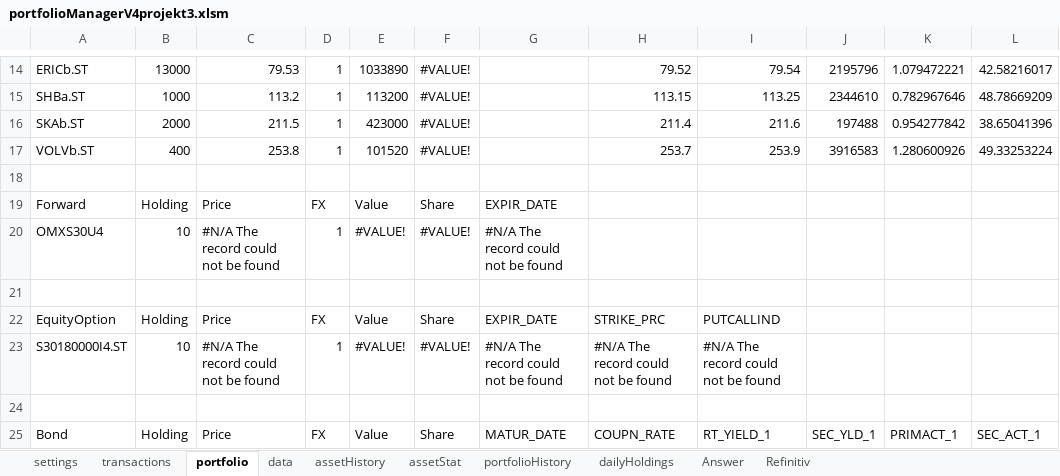
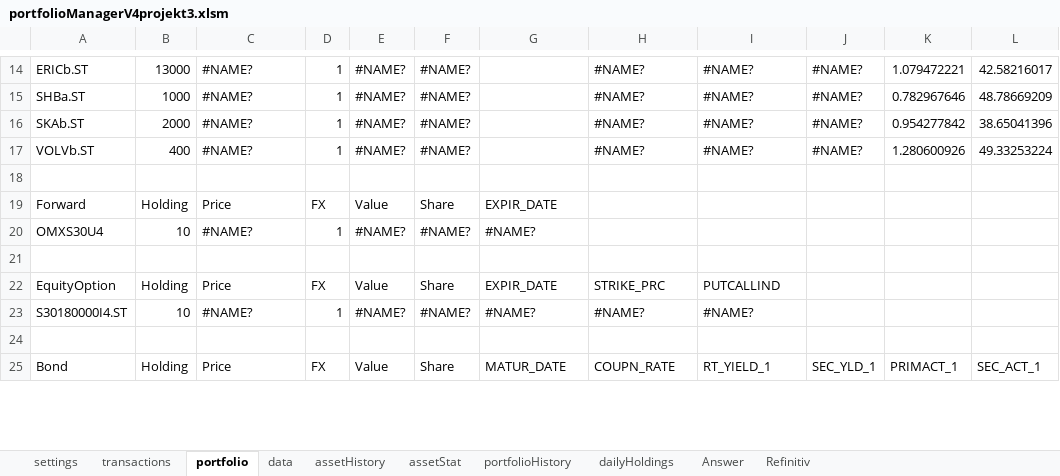
Before and after one commit to ErikssonWilliam/Portfolio-Management, an Excel workbook: Project 3/portfolioManagerV4projekt3.xlsm, sheet portfolio, drawn as a sheet; only a part is shown, gaps mark what is left out; values as stored, in another font and other column widths than the file's, no cell formats; charts and pictures not drawn; the diff covers the shown part only; the diff names each change by its address in the sheet, - before the commit and + after, or states it on an @@ line.

```diff
--- a/Project 3/portfolioManagerV4projekt3.xlsm (sheet portfolio)
+++ b/Project 3/portfolioManagerV4projekt3.xlsm (sheet portfolio)
-C14: 79.53
+C14: #NAME?
-E14: 1033890
+E14: #NAME?
-F14:F17: #VALUE!
+F14:F17: #NAME?
-H14: 79.52
+H14: #NAME?
-I14: 79.54
+I14: #NAME?
-J14: 2195796
+J14: #NAME?
-C15: 113.2
+C15: #NAME?
-E15: 113200
+E15: #NAME?
-H15: 113.15
+H15: #NAME?
-I15: 113.25
+I15: #NAME?
-J15: 2344610
+J15: #NAME?
-C16: 211.5
+C16: #NAME?
-E16: 423000
+E16: #NAME?
-H16: 211.4
+H16: #NAME?
-I16: 211.6
+I16: #NAME?
-J16: 197488
+J16: #NAME?
-C17: 253.8
+C17: #NAME?
-E17: 101520
+E17: #NAME?
-H17: 253.7
+H17: #NAME?
-I17: 253.9
+I17: #NAME?
-J17: 3916583
+J17: #NAME?
-C20: #N/A The record could not be found
+C20: #NAME?
-E20: #VALUE!
+E20: #NAME?
-F20: #VALUE!
+F20: #NAME?
-G20: #N/A The record could not be found
+G20: #NAME?
-C23: #N/A The record could not be found
+C23: #NAME?
-E23: #VALUE!
+E23: #NAME?
-F23: #VALUE!
+F23: #NAME?
-G23: #N/A The record could not be found
+G23: #NAME?
-H23: #N/A The record could not be found
+H23: #NAME?
-I23: #N/A The record could not be found
+I23: #NAME?
```
Also changed, not shown: 1 added row, 1 removed row and 45 edited cells elsewhere in this sheet, sheet data, sheet Answer, sheet assetHistory, sheet Refinitiv, cell formats, charts or pictures, 1 other file.
